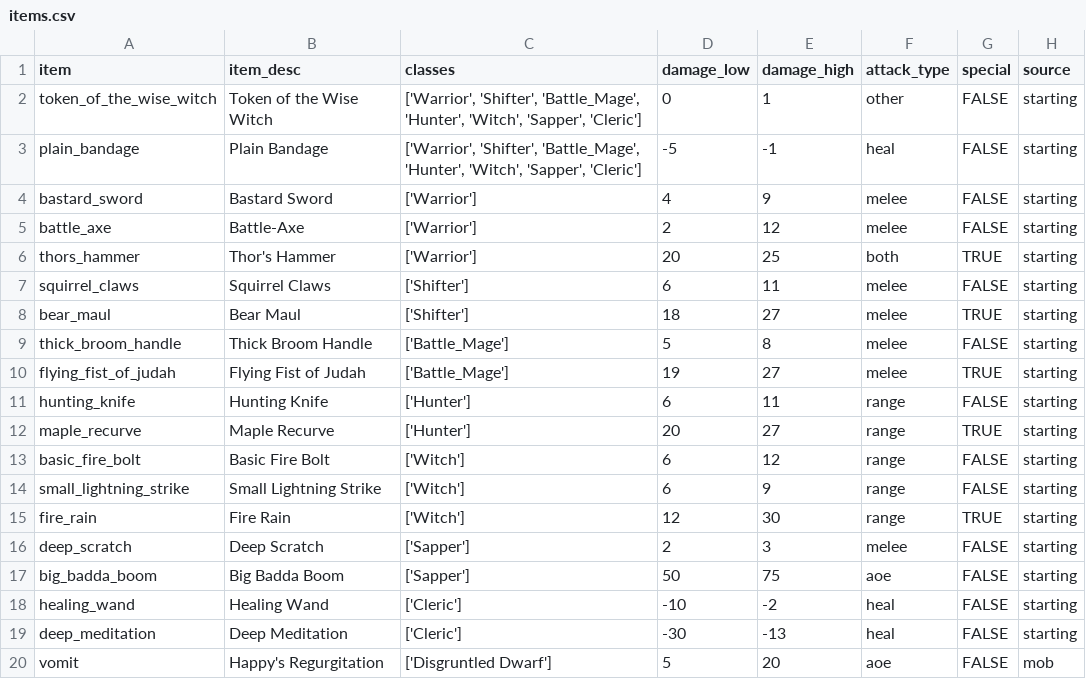
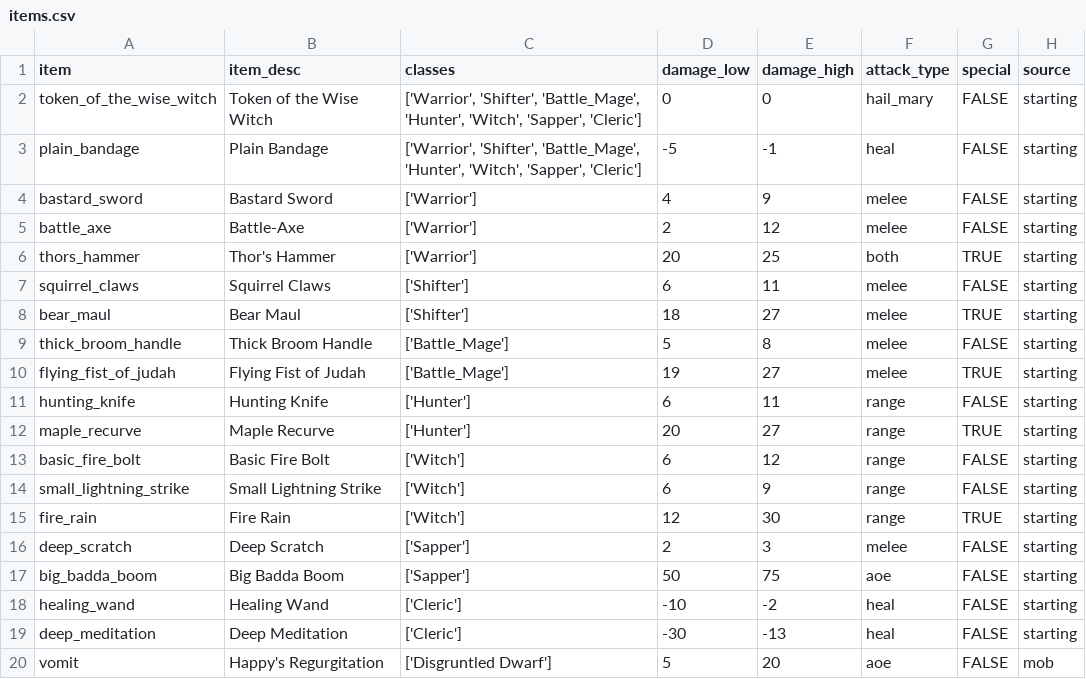
Before and after one commit to theobigdog/Slayer_Next_Gen, a CSV file: supporting_docs/items.csv, drawn as a sheet.

```diff
--- a/supporting_docs/items.csv
+++ b/supporting_docs/items.csv
@@ -1,3 +1,3 @@
 item,item_desc,classes,damage_low,damage_high,attack_type,special,source
-token_of_the_wise_witch,Token of the Wise Witch,"['Warrior', 'Shifter', 'Battle_Mage', 'Hunter', 'Witch', 'Sapper', 'Cleric']",0,1,other,FALSE,starting
+token_of_the_wise_witch,Token of the Wise Witch,"['Warrior', 'Shifter', 'Battle_Mage', 'Hunter', 'Witch', 'Sapper', 'Cleric']",0,0,hail_mary,FALSE,starting
 plain_bandage,Plain Bandage,"['Warrior', 'Shifter', 'Battle_Mage', 'Hunter', 'Witch', 'Sapper', 'Cleric']",-5,-1,heal,FALSE,starting
```
Also changed, not shown: 3 other files.
